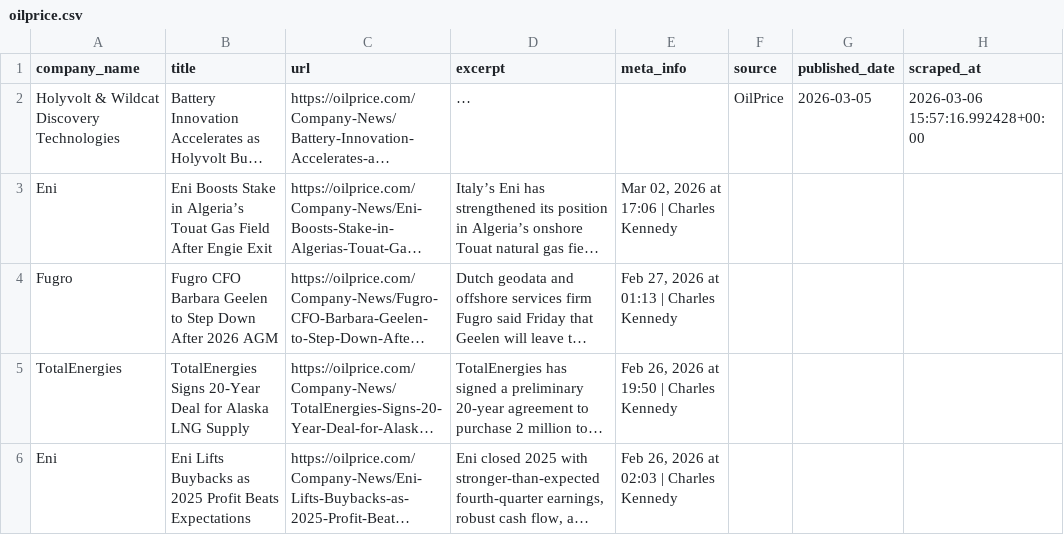
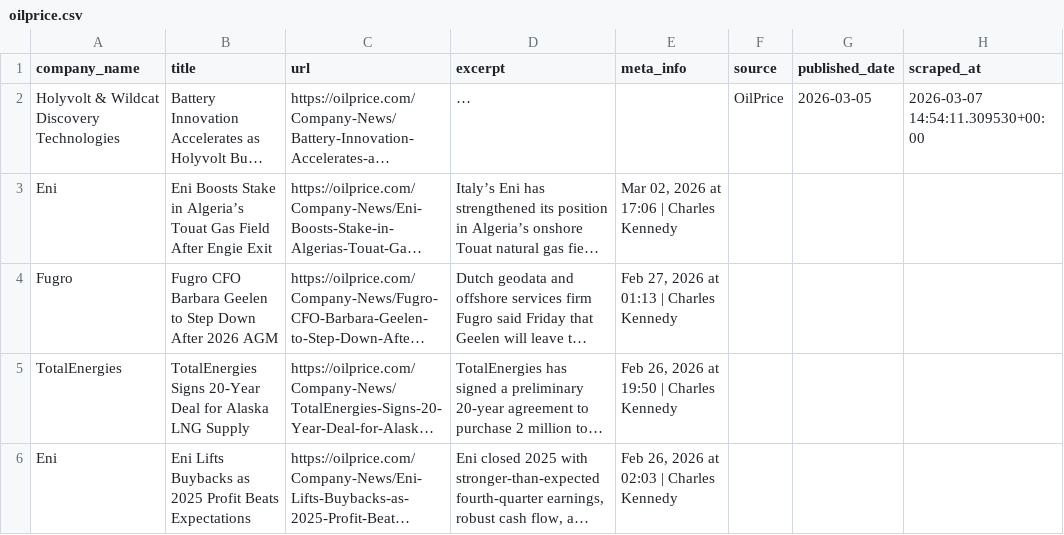
Before and after one commit to aryoumanousi-FAI/news_explorer, a CSV file: jpt_scraper/data/oilprice.csv, drawn as a sheet; only a part is shown; long unchanged cells end in …; the diff names each change by its address in the sheet, - before the commit and + after, or states it on an @@ line.

```diff
--- a/jpt_scraper/data/oilprice.csv
+++ b/jpt_scraper/data/oilprice.csv
-H2 (scraped_at): 2026-03-06 15:57:16.992428+00:00
+H2 (scraped_at): 2026-03-07 14:54:11.309530+00:00
```
Also changed, not shown: jpt_scraper/data/jpt_daily.csv, jpt_scraper/data/oilprice_daily.csv, 3 other files.
